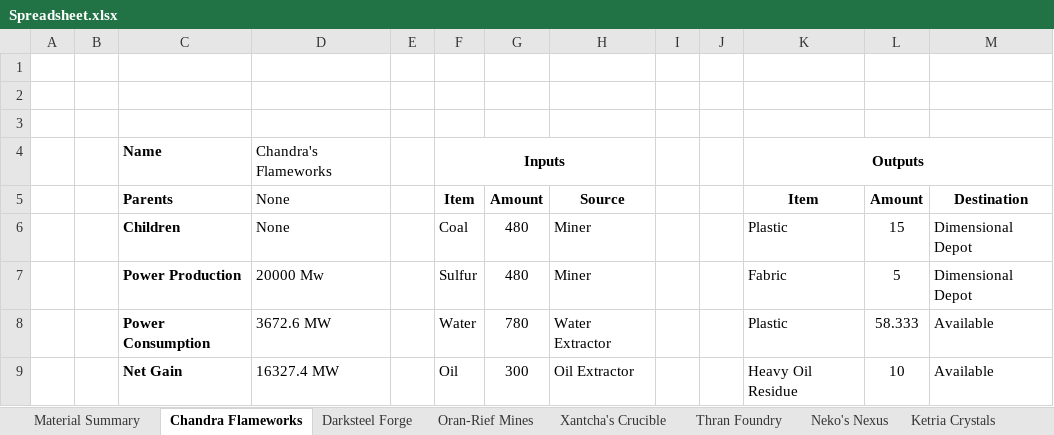
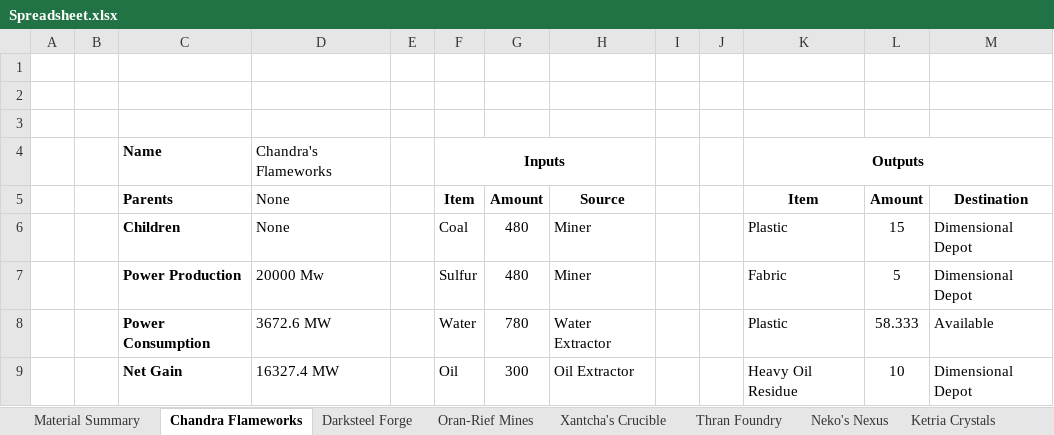
Before and after one commit to NicoBuilds/NicoBuilds-Blueprints, an Excel workbook: Game Stuff/Spreadsheet.xlsx, sheet Chandra Flameworks, drawn as a sheet; values as stored, in another font and other column widths than the file's, no borders; the diff names each change by its address in the sheet, - before the commit and + after, or states it on an @@ line.

```diff
--- a/Game Stuff/Spreadsheet.xlsx (sheet Chandra Flameworks)
+++ b/Game Stuff/Spreadsheet.xlsx (sheet Chandra Flameworks)
-M9: Available
+M9: Dimensional Depot
```
Also changed, not shown: sheet Material Summary, sheet Riveteers District, 16 other files.
